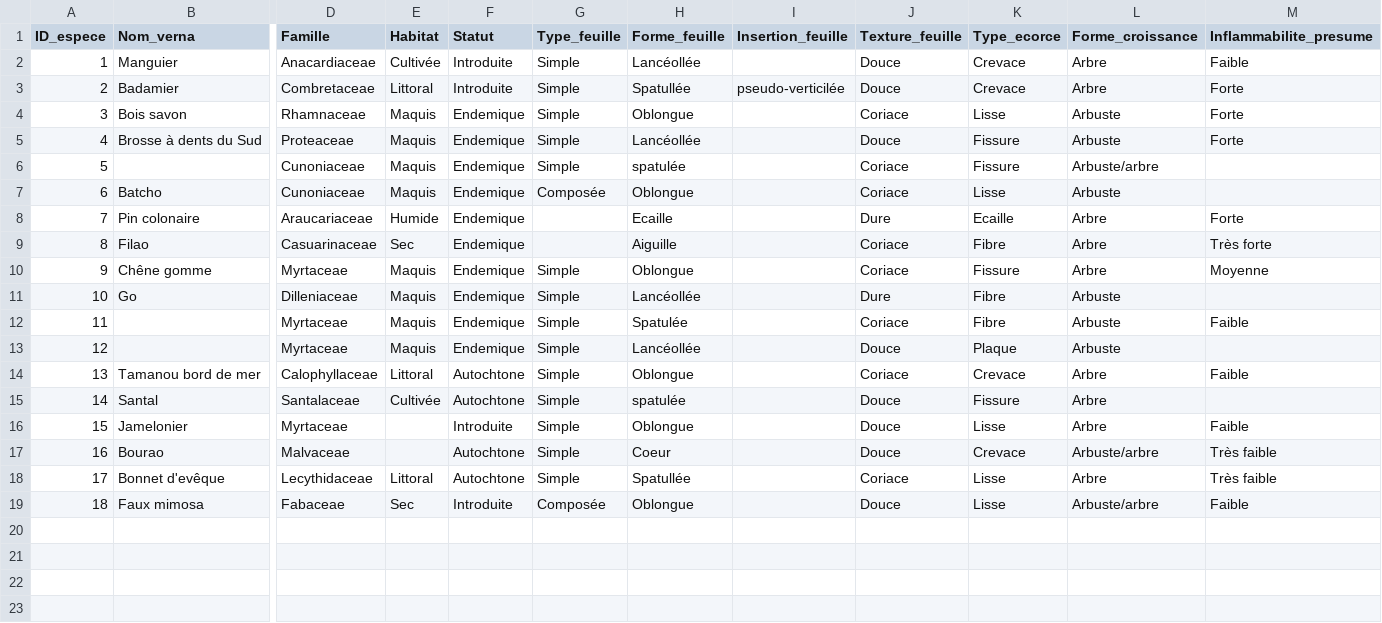
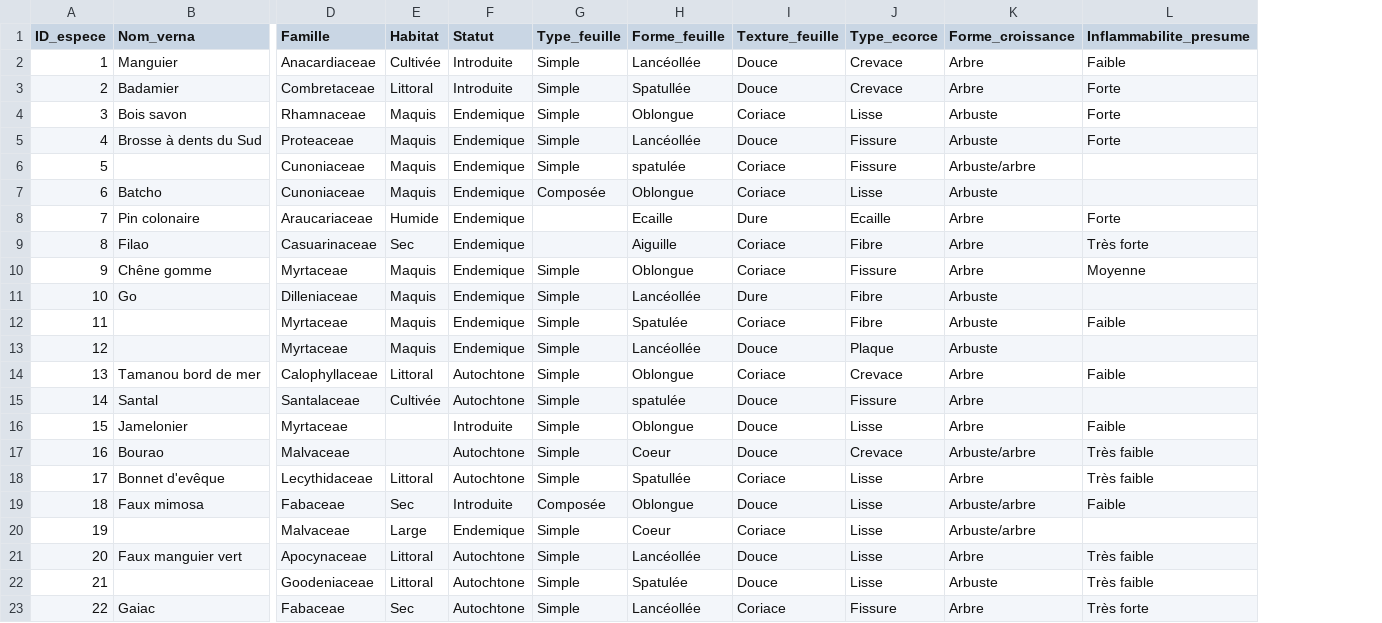
Before and after one commit to Vaea-lef/Stage_inflammabilit-, a CSV file: Data/BDD_Espece.csv, drawn as a sheet; only a part is shown, gaps mark what is left out; removed rows and columns are numbered as before the commit, all else as after; rows hold the shown columns only; the diff names each change by its address in the sheet, - before the commit and + after, or states it on an @@ line.

```diff
--- a/Data/BDD_Espece.csv
+++ b/Data/BDD_Espece.csv
-column I (Insertion_feuille), row 3: pseudo-verticilée
+row 20: 19 |  | Malvaceae | Large | Endemique | Simple | Coeur | Coriace | Lisse | Arbuste/arbre
+row 21: 20 | Faux manguier vert | Apocynaceae | Littoral | Autochtone | Simple | Lancéollée | Douce | Lisse | Arbre | Très faible
+row 22: 21 |  | Goodeniaceae | Littoral | Autochtone | Simple | Spatulée | Douce | Lisse | Arbuste | Très faible
+row 23: 22 | Gaiac | Fabaceae | Sec | Autochtone | Simple | Lancéollée | Coriace | Fissure | Arbre | Très forte
```
Also changed, not shown: Data/BDD_infla_calcule.csv, Data/BDD_moy_esp.csv, 6 other files.
